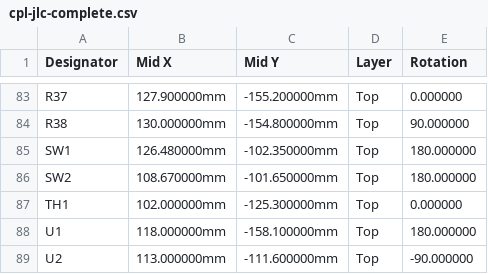
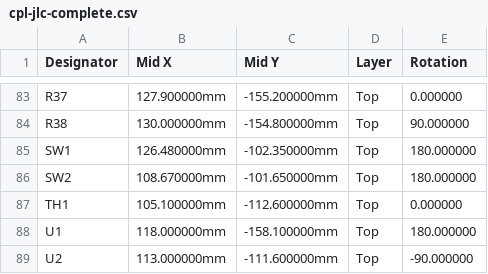
Before and after one commit to hobzcalvin/chromabay, a CSV file: hardware/controller-board/fab/cpl-jlc-complete.csv, drawn as a sheet; only a part is shown, gaps mark what is left out.

```diff
--- a/hardware/controller-board/fab/cpl-jlc-complete.csv
+++ b/hardware/controller-board/fab/cpl-jlc-complete.csv
@@ -86,3 +86,3 @@ SW1,126.480000mm,-102.350000mm,Top,180.000000
 SW2,108.670000mm,-101.650000mm,Top,180.000000
-TH1,102.000000mm,-125.300000mm,Top,0.000000
+TH1,105.100000mm,-112.600000mm,Top,0.000000
 U1,118.000000mm,-158.100000mm,Top,180.000000
```
Also changed, not shown: hardware/controller-board/fab/cpl-jlc-core.csv, hardware/controller-board/fab/cpl-jlc-plug.csv, 11 other files.
